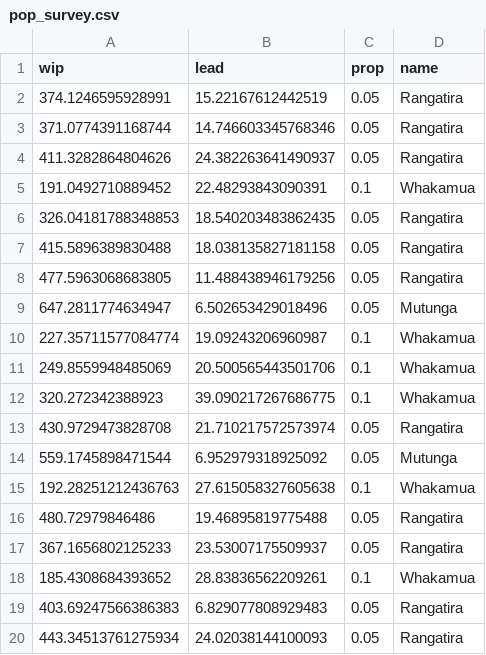
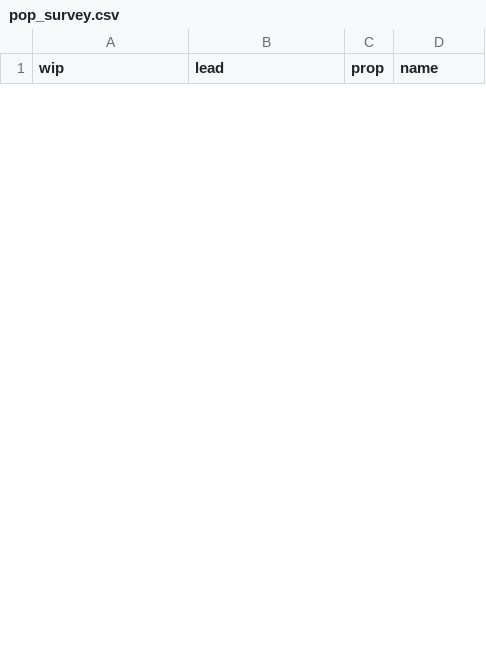
Before and after one commit to skipperkongen/das-market, a CSV file: data/pop_survey.csv, drawn as a sheet; only a part is shown; the diff covers the shown part only.

```diff
--- a/data/pop_survey.csv
+++ b/data/pop_survey.csv
@@ -1,20 +1 @@
 wip,lead,prop,name
-374.1246595928991,15.22167612442519,0.05,Rangatira
-371.0774391168744,14.746603345768346,0.05,Rangatira
-411.3282864804626,24.382263641490937,0.05,Rangatira
-191.0492710889452,22.48293843090391,0.1,Whakamua
-326.04181788348853,18.540203483862435,0.05,Rangatira
-415.5896389830488,18.038135827181158,0.05,Rangatira
-477.5963068683805,11.488438946179256,0.05,Rangatira
-647.2811774634947,6.502653429018496,0.05,Mutunga
-227.35711577084774,19.09243206960987,0.1,Whakamua
-249.8559948485069,20.500565443501706,0.1,Whakamua
-320.272342388923,39.090217267686775,0.1,Whakamua
-430.9729473828708,21.710217572573974,0.05,Rangatira
-559.1745898471544,6.952979318925092,0.05,Mutunga
-192.28251212436763,27.615058327605638,0.1,Whakamua
-480.72979846486,19.46895819775488,0.05,Rangatira
-367.1656802125233,23.53007175509937,0.05,Rangatira
-185.4308684393652,28.83836562209261,0.1,Whakamua
-403.69247566386383,6.829077808929483,0.05,Rangatira
-443.34513761275934,24.02038144100093,0.05,Rangatira
```
Also changed, not shown: 25 added rows and 6 removed rows elsewhere in this file, data/sales_export.csv, 1 other file.
